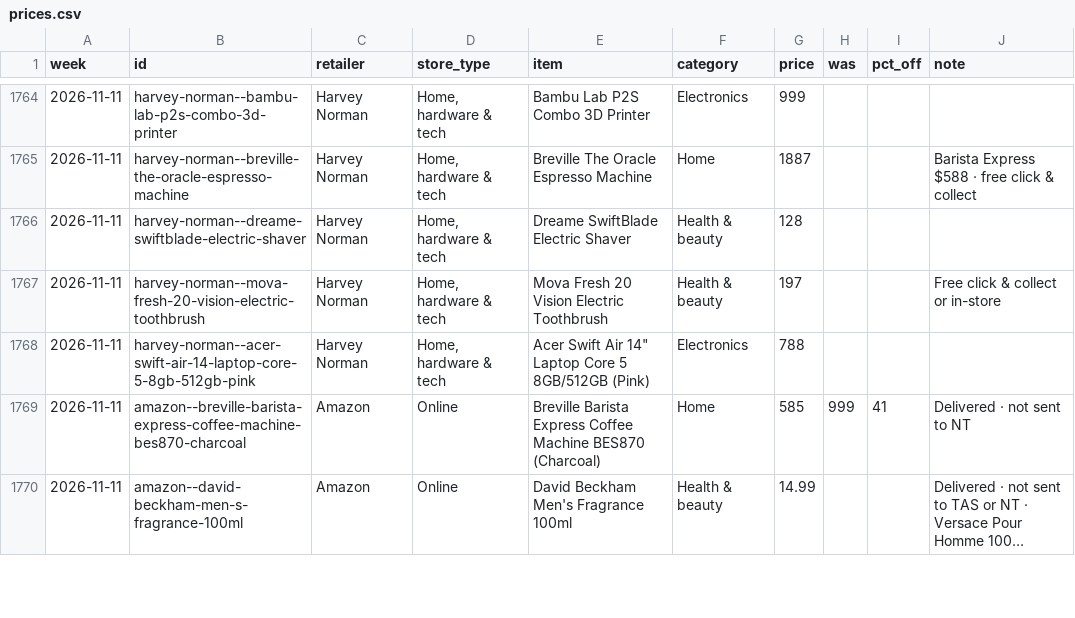
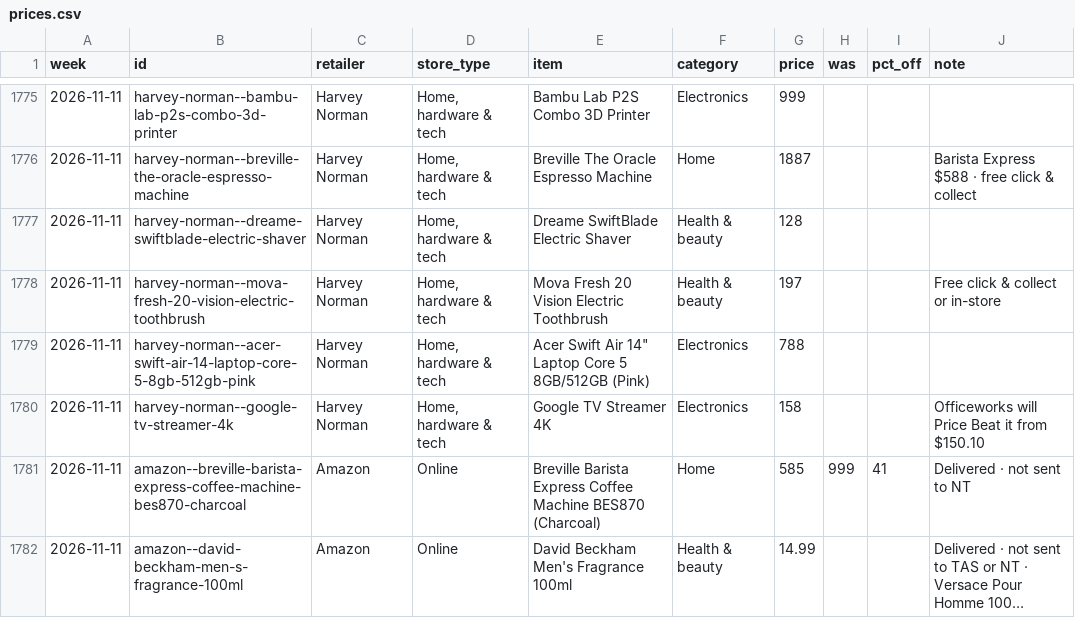
Before and after one commit to likku2019/Adelaide-deals, a CSV file: data/prices.csv, drawn as a sheet; only a part is shown, gaps mark what is left out; long unchanged cells end in …; the diff covers the shown part only; the diff names each change by its address in the sheet, - before the commit and + after, or states it on an @@ line.

```diff
--- a/data/prices.csv
+++ b/data/prices.csv
+row 1780: 2026-11-11 | harvey-norman--google-tv-streamer-4k | Harvey Norman | Home, hardware & tech | Google TV Streamer 4K | Electronics | 158 |  |  | Officeworks will Price Beat it from $150.10
```
Also changed, not shown: 13 added rows, 4 moved rows and 1 edited cell elsewhere in this file, 4 other files.
